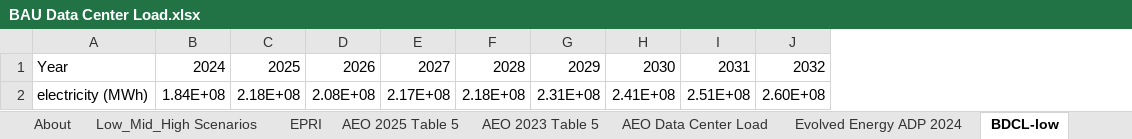
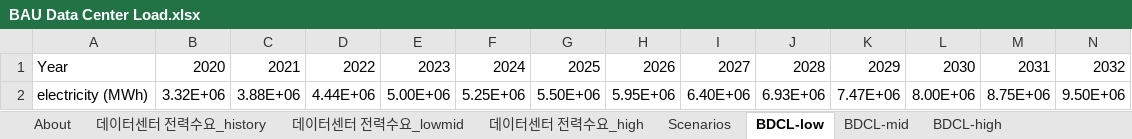
Before and after one commit to EnergyInnovation/eps-southkorea, an Excel workbook: InputData/bldgs/BDCL/BAU Data Center Load.xlsx, sheet BDCL-low, drawn as a sheet; only a part is shown; values as stored, in another font and other column widths than the file's, no borders; removed rows and columns are numbered as before the commit, all else as after; rows hold the shown columns only; the diff names each change by its address in the sheet, - before the commit and + after, or states it on an @@ line.

Commit message:
BDCL extended to include start year

```diff
--- a/InputData/bldgs/BDCL/BAU Data Center Load.xlsx (sheet BDCL-low)
+++ b/InputData/bldgs/BDCL/BAU Data Center Load.xlsx (sheet BDCL-low)
-sheet tab: Low_Mid_High Scenarios
-sheet tab: EPRI
-sheet tab: AEO 2025 Table 5
-sheet tab: AEO 2023 Table 5
-sheet tab: AEO Data Center Load
-sheet tab: Evolved Energy ADP 2024
+sheet tab: 데이터센터 전력수요_history
+sheet tab: 데이터센터 전력수요_lowmid
+sheet tab: 데이터센터 전력수요_high
+sheet tab: Scenarios
+column B, row 1: 2020
+column C, row 1: 2021
+column D, row 1: 2022
+column E, row 1: 2023
-row 2: electricity (MWh) | 1.84E+08 | 2.18E+08 | 2.08E+08 | 2.17E+08 | 2.18E+08 | 2.31E+08 | 2.41E+08 | 2.51E+08 | 2.60E+08
+row 2: electricity (MWh) | 3.32E+06 | 3.88E+06 | 4.44E+06 | 5.00E+06 | 5.25E+06 | 5.50E+06 | 5.95E+06 | 6.40E+06 | 6.93E+06 | 7.47E+06 | 8.00E+06 | 8.75E+06 | 9.50E+06
```
Also changed, not shown: sheet BDCL-high, sheet BDCL-mid, sheet About, charts or pictures, InputData/bldgs/BCEU/BAU Components Energy Use.xlsx, 4 other files.
